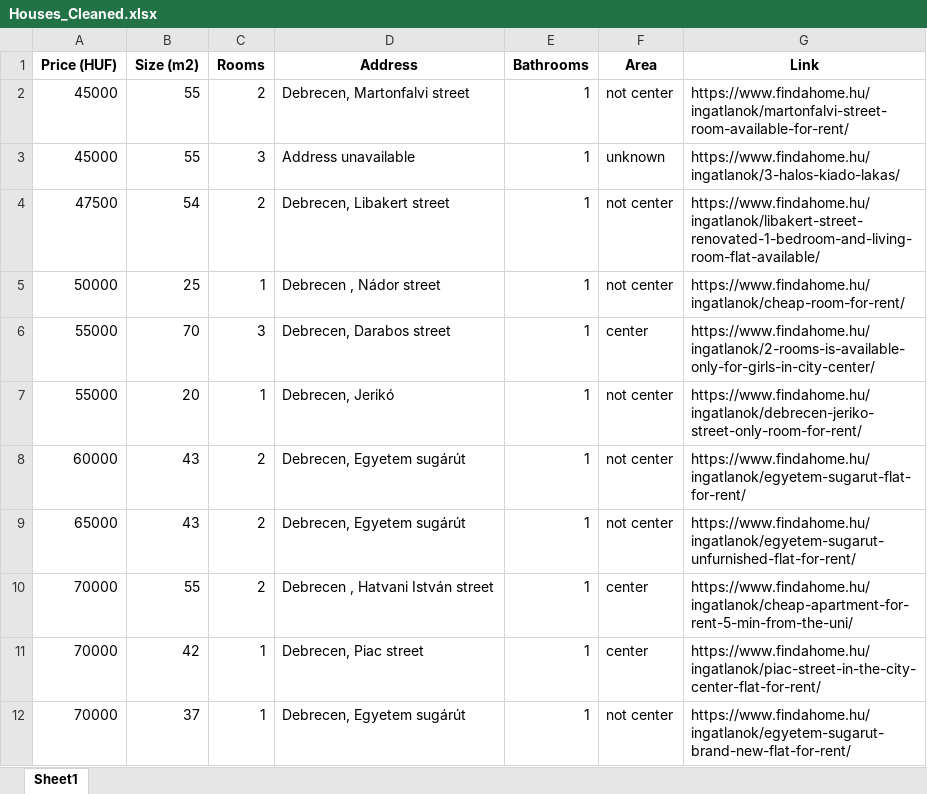
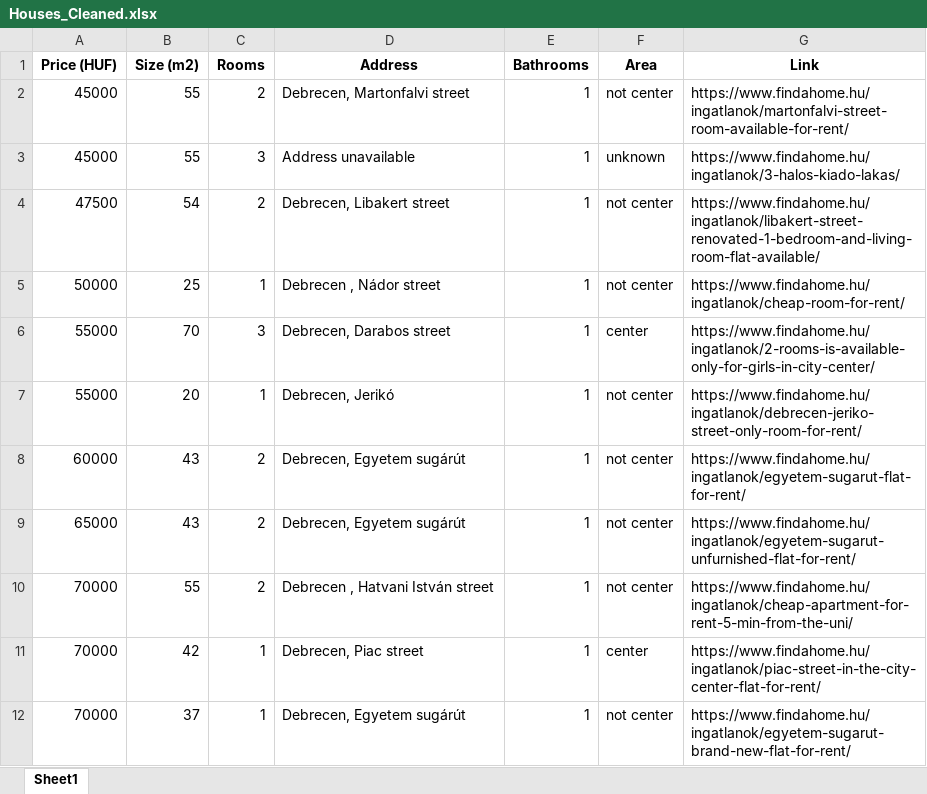
Before and after one commit to YousefBarakat99/Streamlit, an Excel workbook: streamlit/Houses_Cleaned.xlsx, sheet Sheet1, drawn as a sheet; only a part is shown; values as stored, in another font and other column widths than the file's, no borders; the diff names each change by its address in the sheet, - before the commit and + after, or states it on an @@ line.

Commit message:
up to date data

```diff
--- a/streamlit/Houses_Cleaned.xlsx (sheet Sheet1)
+++ b/streamlit/Houses_Cleaned.xlsx (sheet Sheet1)
-F10 (Area): center
+F10 (Area): not center
```
